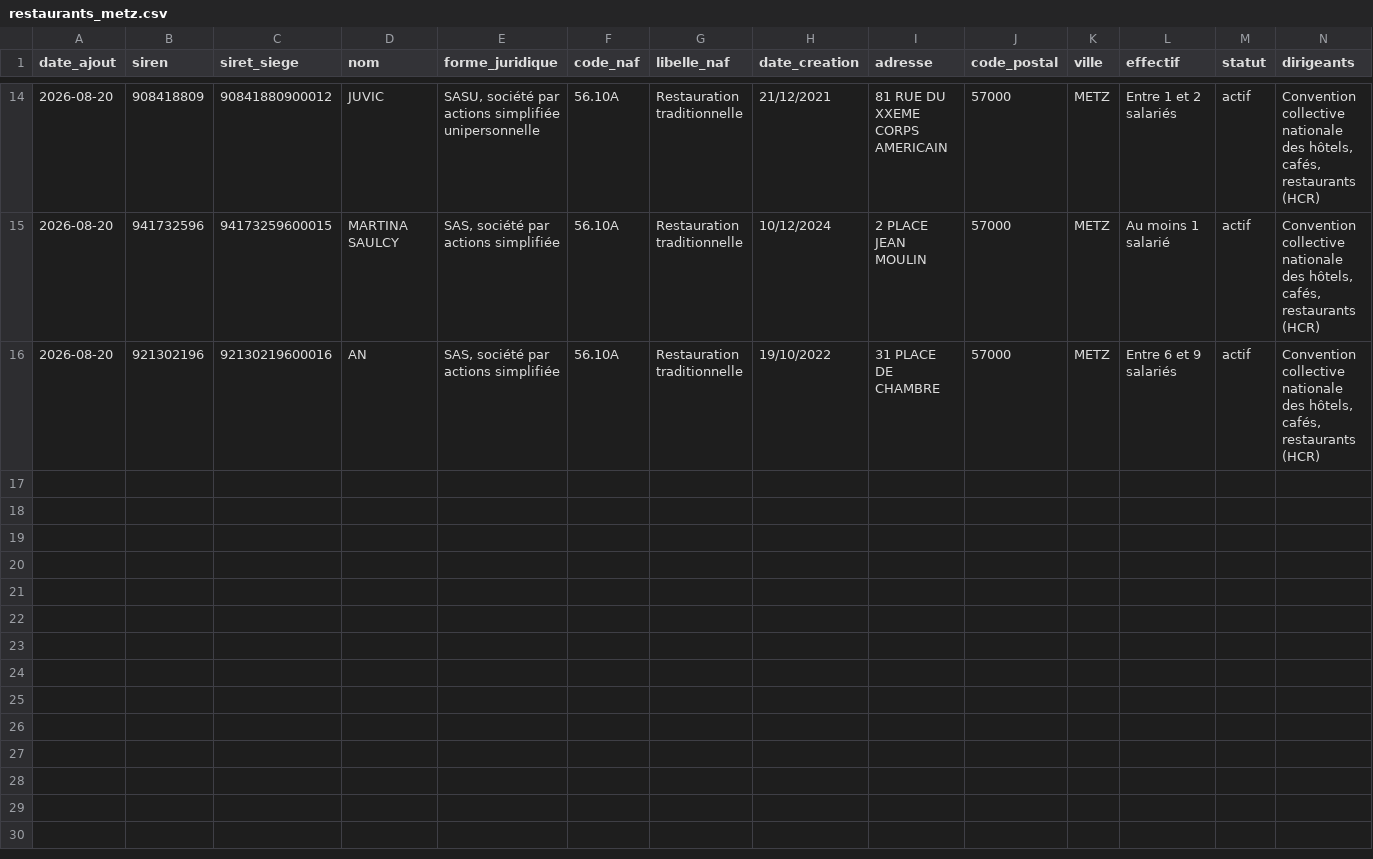
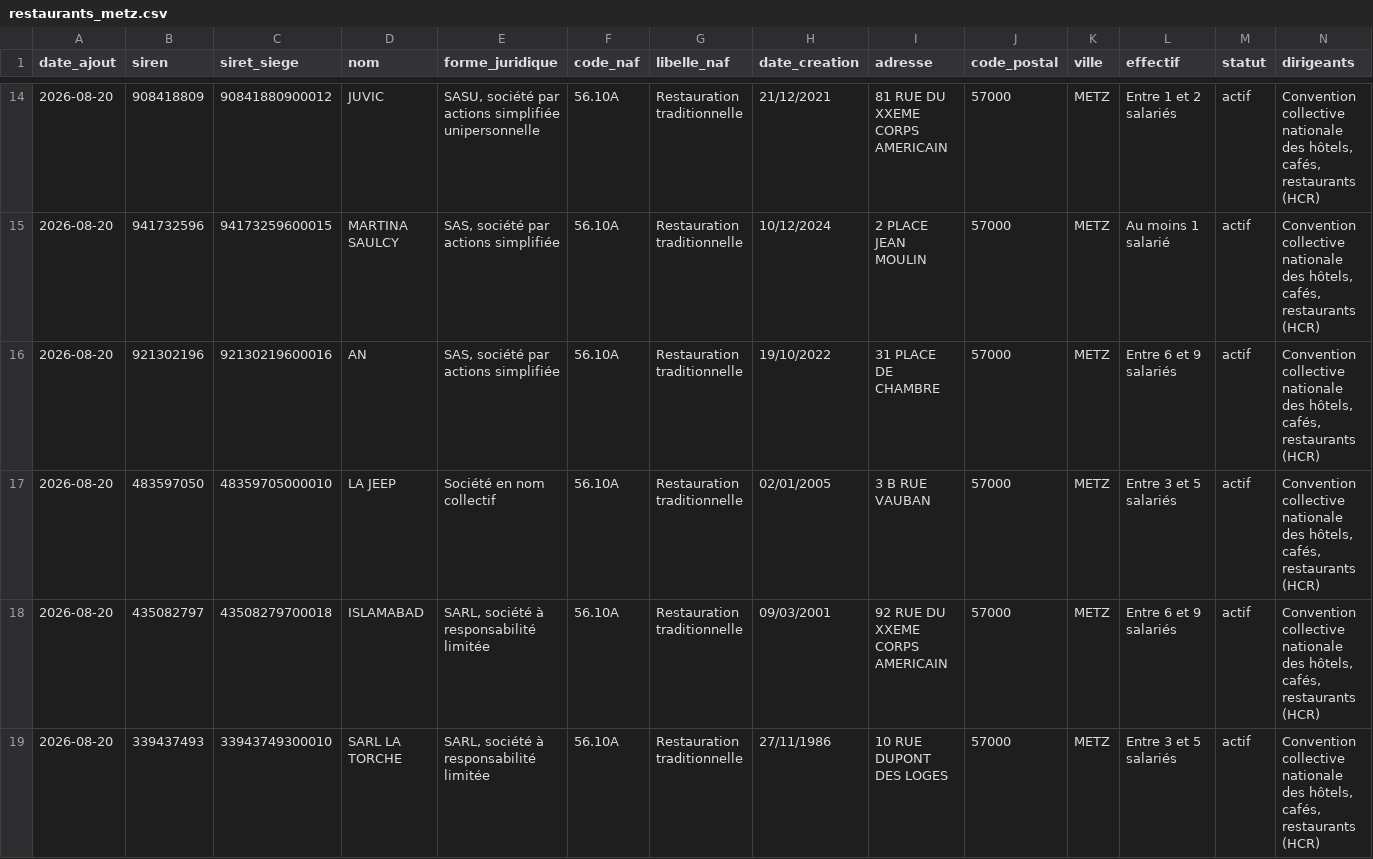
Before and after one commit to XAKLY/prospection, a CSV file: data/restaurants_metz.csv, drawn as a sheet; only a part is shown, gaps mark what is left out.

```diff
--- a/data/restaurants_metz.csv
+++ b/data/restaurants_metz.csv
@@ -16 +16,4 @@ date_ajout,siren,siret_siege,nom,forme_juridique,code_naf,libelle_naf,date_creat
 2026-08-20,921302196,92130219600016,AN,"SAS, société par actions simplifiée",56.10A,Restauration traditionnelle,19/10/2022,31 PLACE DE CHAMBRE,57000,METZ,Entre 6 et 9 salariés,actif,"Convention collective nationale des hôtels, cafés, restaurants (HCR)"
+2026-08-20,483597050,48359705000010,LA JEEP,Société en nom collectif,56.10A,Restauration traditionnelle,02/01/2005,3 B RUE VAUBAN,57000,METZ,Entre 3 et 5 salariés,actif,"Convention collective nationale des hôtels, cafés, restaurants (HCR)"
+2026-08-20,435082797,43508279700018,ISLAMABAD,"SARL, société à responsabilité limitée",56.10A,Restauration traditionnelle,09/03/2001,92 RUE DU XXEME CORPS AMERICAIN,57000,METZ,Entre 6 et 9 salariés,actif,"Convention collective nationale des hôtels, cafés, restaurants (HCR)"
+2026-08-20,339437493,33943749300010,SARL LA TORCHE,"SARL, société à responsabilité limitée",56.10A,Restauration traditionnelle,27/11/1986,10 RUE DUPONT DES LOGES,57000,METZ,Entre 3 et 5 salariés,actif,"Convention collective nationale des hôtels, cafés, restaurants (HCR)"
```
Also changed, not shown: 2 other files.
